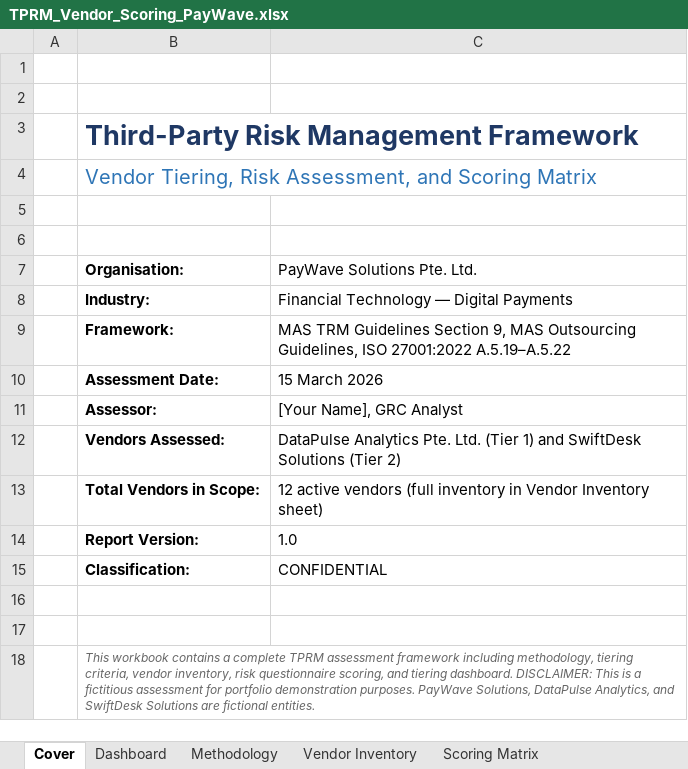
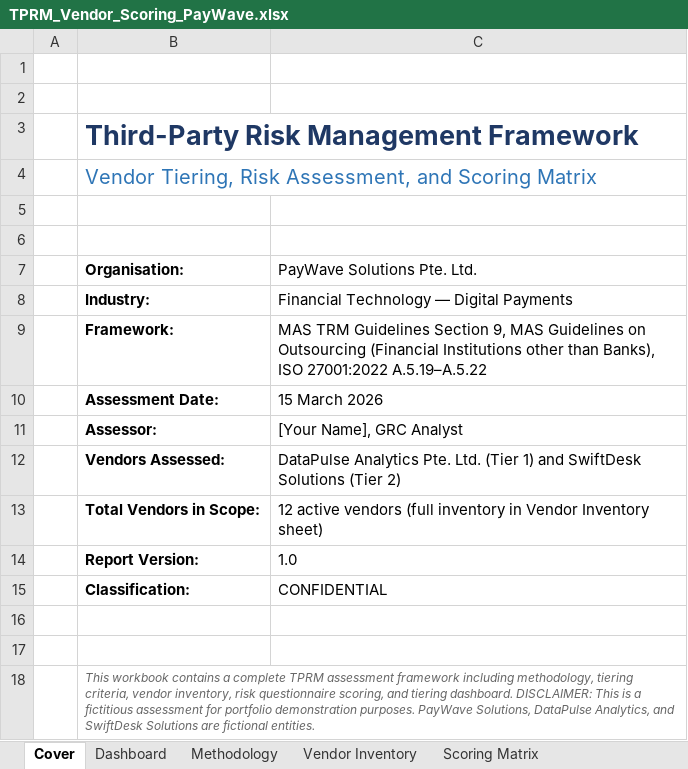
Before and after one commit to leeadrian841/grc-portfolio, an Excel workbook: public/downloads/TPRM_Vendor_Scoring_PayWave.xlsx, sheet Cover, drawn as a sheet; values as stored, in another font and other column widths than the file's, no borders; the diff names each change by its address in the sheet, - before the commit and + after, or states it on an @@ line.

```diff
--- a/public/downloads/TPRM_Vendor_Scoring_PayWave.xlsx (sheet Cover)
+++ b/public/downloads/TPRM_Vendor_Scoring_PayWave.xlsx (sheet Cover)
-C9 (PayWave Solutions Pte. Ltd.): …9, MAS Outsourcing Guidelines, ISO 27001:2022…
+C9 (PayWave Solutions Pte. Ltd.): …9, MAS Guidelines on Outsourcing (Financial Institutions other than Banks), ISO 27001:2022…
```
